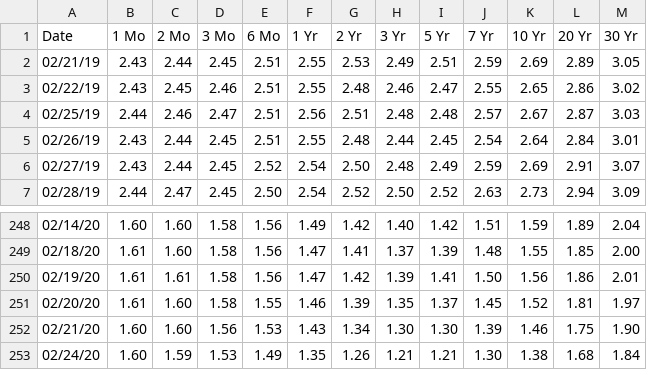
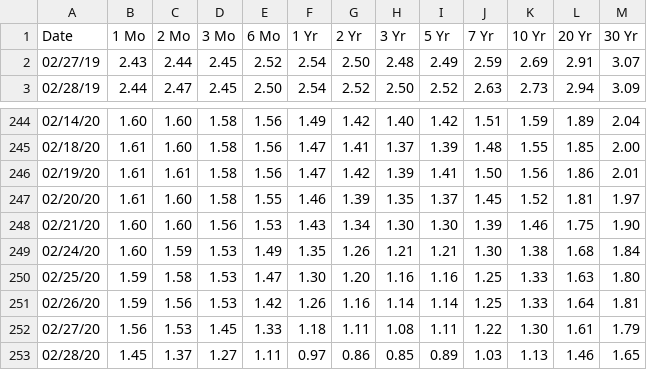
Before and after one commit to mcadhoc/Markets-Data-Scraping, a CSV file: raw_data/yieldcurve.csv, drawn as a sheet; only a part is shown, gaps mark what is left out; removed rows and columns are numbered as before the commit, all else as after; the diff names each change by its address in the sheet, - before the commit and + after, or states it on an @@ line.

```diff
--- a/raw_data/yieldcurve.csv
+++ b/raw_data/yieldcurve.csv
-row 2: 02/21/19 | 2.43 | 2.44 | 2.45 | 2.51 | 2.55 | 2.53 | 2.49 | 2.51 | 2.59 | 2.69 | 2.89 | 3.05
-row 3: 02/22/19 | 2.43 | 2.45 | 2.46 | 2.51 | 2.55 | 2.48 | 2.46 | 2.47 | 2.55 | 2.65 | 2.86 | 3.02
-row 4: 02/25/19 | 2.44 | 2.46 | 2.47 | 2.51 | 2.56 | 2.51 | 2.48 | 2.48 | 2.57 | 2.67 | 2.87 | 3.03
-row 5: 02/26/19 | 2.43 | 2.44 | 2.45 | 2.51 | 2.55 | 2.48 | 2.44 | 2.45 | 2.54 | 2.64 | 2.84 | 3.01
+row 250: 02/25/20 | 1.59 | 1.58 | 1.53 | 1.47 | 1.30 | 1.20 | 1.16 | 1.16 | 1.25 | 1.33 | 1.63 | 1.80
+row 251: 02/26/20 | 1.59 | 1.56 | 1.53 | 1.42 | 1.26 | 1.16 | 1.14 | 1.14 | 1.25 | 1.33 | 1.64 | 1.81
+row 252: 02/27/20 | 1.56 | 1.53 | 1.45 | 1.33 | 1.18 | 1.11 | 1.08 | 1.11 | 1.22 | 1.30 | 1.61 | 1.79
+row 253: 02/28/20 | 1.45 | 1.37 | 1.27 | 1.11 | 0.97 | 0.86 | 0.85 | 0.89 | 1.03 | 1.13 | 1.46 | 1.65
```
Also changed, not shown: raw_data/energy.csv, raw_data/major_indexes.csv, 4 other files.
